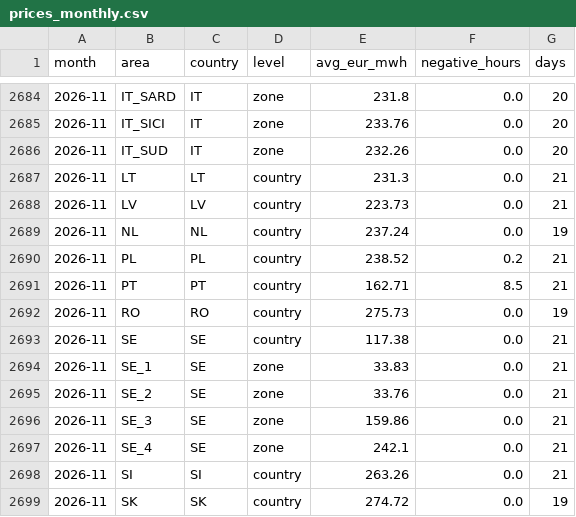
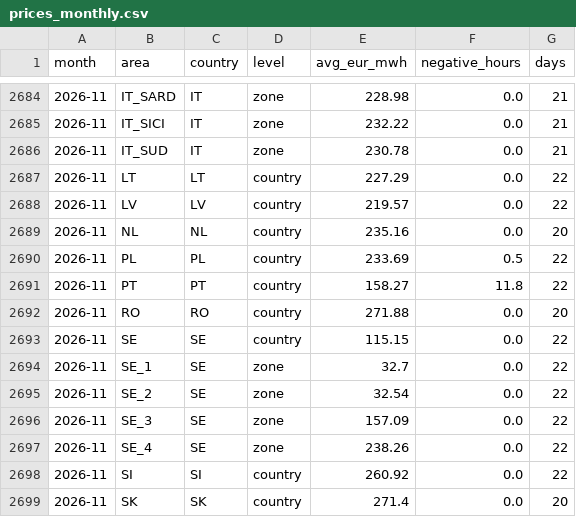
Before and after one commit to andrealcolombo/energy-dashboard, a CSV file: data/dashboard/prices_monthly.csv, drawn as a sheet; only a part is shown, gaps mark what is left out; the diff covers the shown part only.

```diff
--- a/data/dashboard/prices_monthly.csv
+++ b/data/dashboard/prices_monthly.csv
@@ -2684,16 +2684,16 @@ month,area,country,level,avg_eur_mwh,negative_hours,days
-2026-11,IT_SARD,IT,zone,231.8,0.0,20
-2026-11,IT_SICI,IT,zone,233.76,0.0,20
-2026-11,IT_SUD,IT,zone,232.26,0.0,20
-2026-11,LT,LT,country,231.3,0.0,21
-2026-11,LV,LV,country,223.73,0.0,21
-2026-11,NL,NL,country,237.24,0.0,19
-2026-11,PL,PL,country,238.52,0.2,21
-2026-11,PT,PT,country,162.71,8.5,21
-2026-11,RO,RO,country,275.73,0.0,19
-2026-11,SE,SE,country,117.38,0.0,21
-2026-11,SE_1,SE,zone,33.83,0.0,21
-2026-11,SE_2,SE,zone,33.76,0.0,21
-2026-11,SE_3,SE,zone,159.86,0.0,21
-2026-11,SE_4,SE,zone,242.1,0.0,21
-2026-11,SI,SI,country,263.26,0.0,21
-2026-11,SK,SK,country,274.72,0.0,19
+2026-11,IT_SARD,IT,zone,228.98,0.0,21
+2026-11,IT_SICI,IT,zone,232.22,0.0,21
+2026-11,IT_SUD,IT,zone,230.78,0.0,21
+2026-11,LT,LT,country,227.29,0.0,22
+2026-11,LV,LV,country,219.57,0.0,22
+2026-11,NL,NL,country,235.16,0.0,20
+2026-11,PL,PL,country,233.69,0.5,22
+2026-11,PT,PT,country,158.27,11.8,22
+2026-11,RO,RO,country,271.88,0.0,20
+2026-11,SE,SE,country,115.15,0.0,22
+2026-11,SE_1,SE,zone,32.7,0.0,22
+2026-11,SE_2,SE,zone,32.54,0.0,22
+2026-11,SE_3,SE,zone,157.09,0.0,22
+2026-11,SE_4,SE,zone,238.26,0.0,22
+2026-11,SI,SI,country,260.92,0.0,22
+2026-11,SK,SK,country,271.4,0.0,20
```
Also changed, not shown: 45 edited cells elsewhere in this file, data/dashboard/prices_daily.csv.
